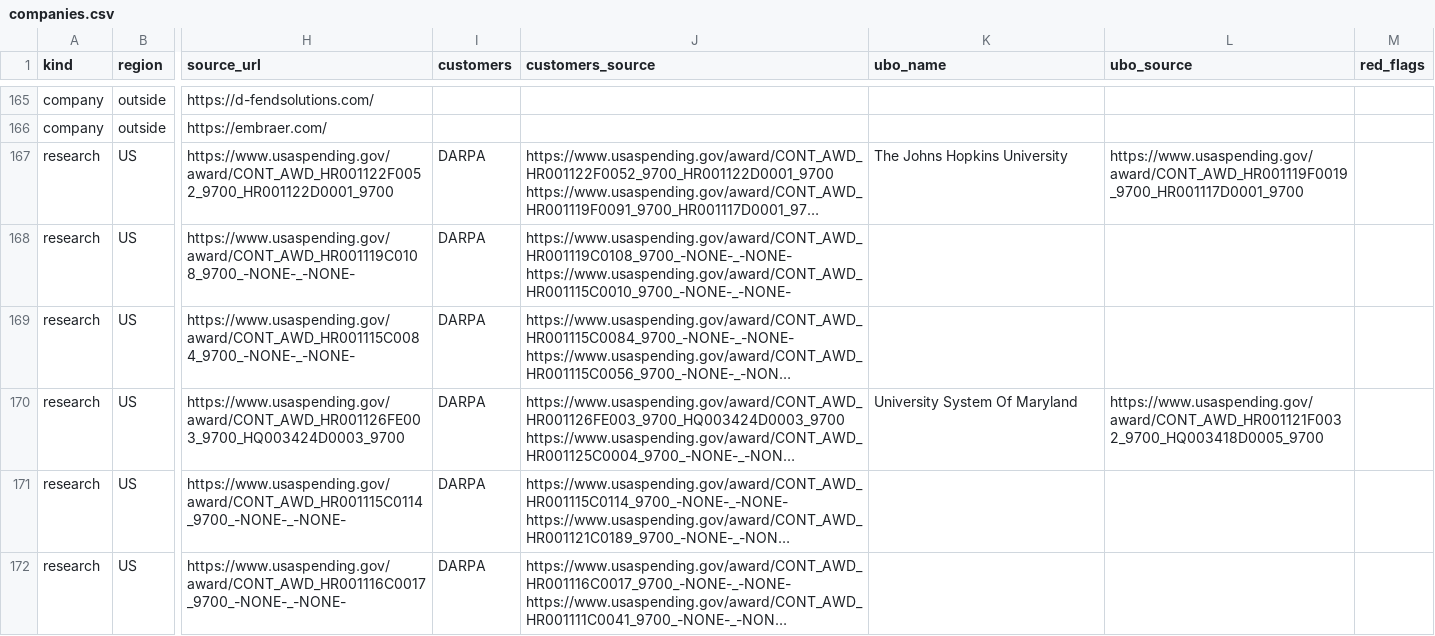
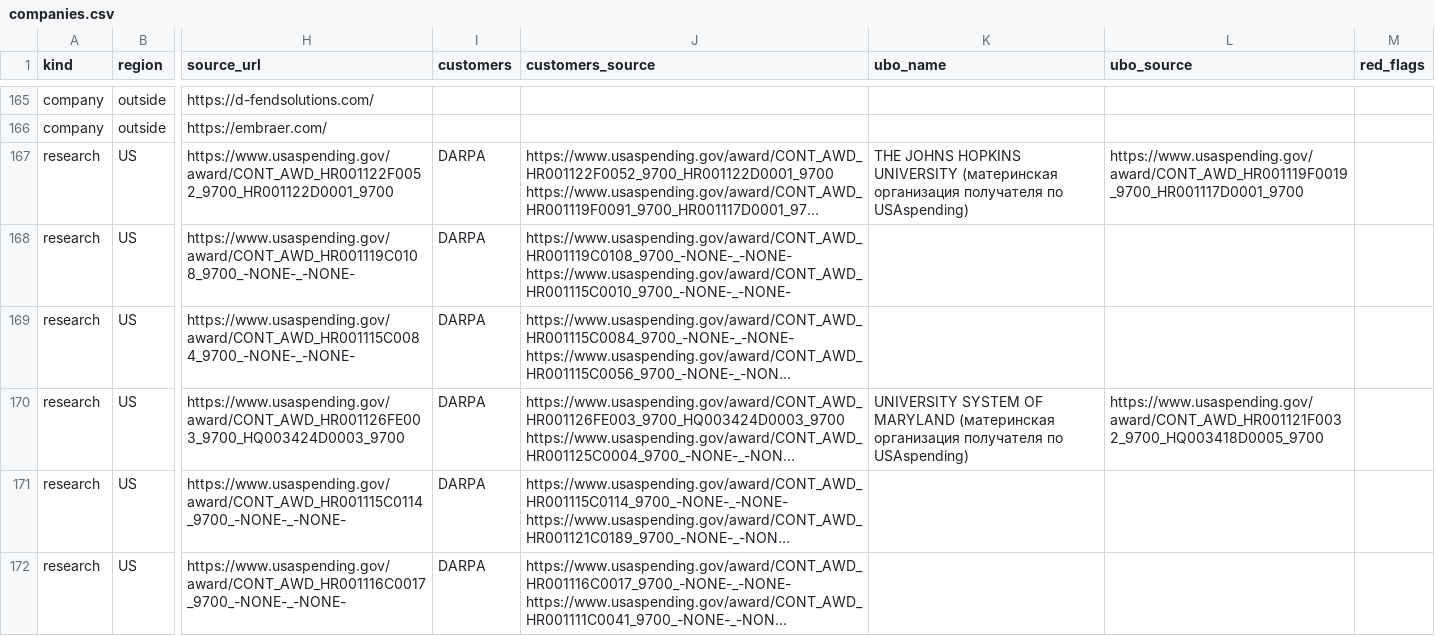
Before and after one commit to SKB-BY/cbr-news-materials, a CSV file: companies.csv, drawn as a sheet; only a part is shown, gaps mark what is left out; long unchanged cells end in …; the diff covers the shown part only; the diff names each change by its address in the sheet, - before the commit and + after, or states it on an @@ line.

```diff
--- a/companies.csv
+++ b/companies.csv
-K167 (ubo_name): The Johns Hopkins University
+K167 (ubo_name): THE JOHNS HOPKINS UNIVERSITY (материнская организация получателя по USAspending)
-K170 (ubo_name): University System Of Maryland
+K170 (ubo_name): UNIVERSITY SYSTEM OF MARYLAND (материнская организация получателя по USAspending)
```
Also changed, not shown: 8 edited cells elsewhere in this file, 8 other files.
